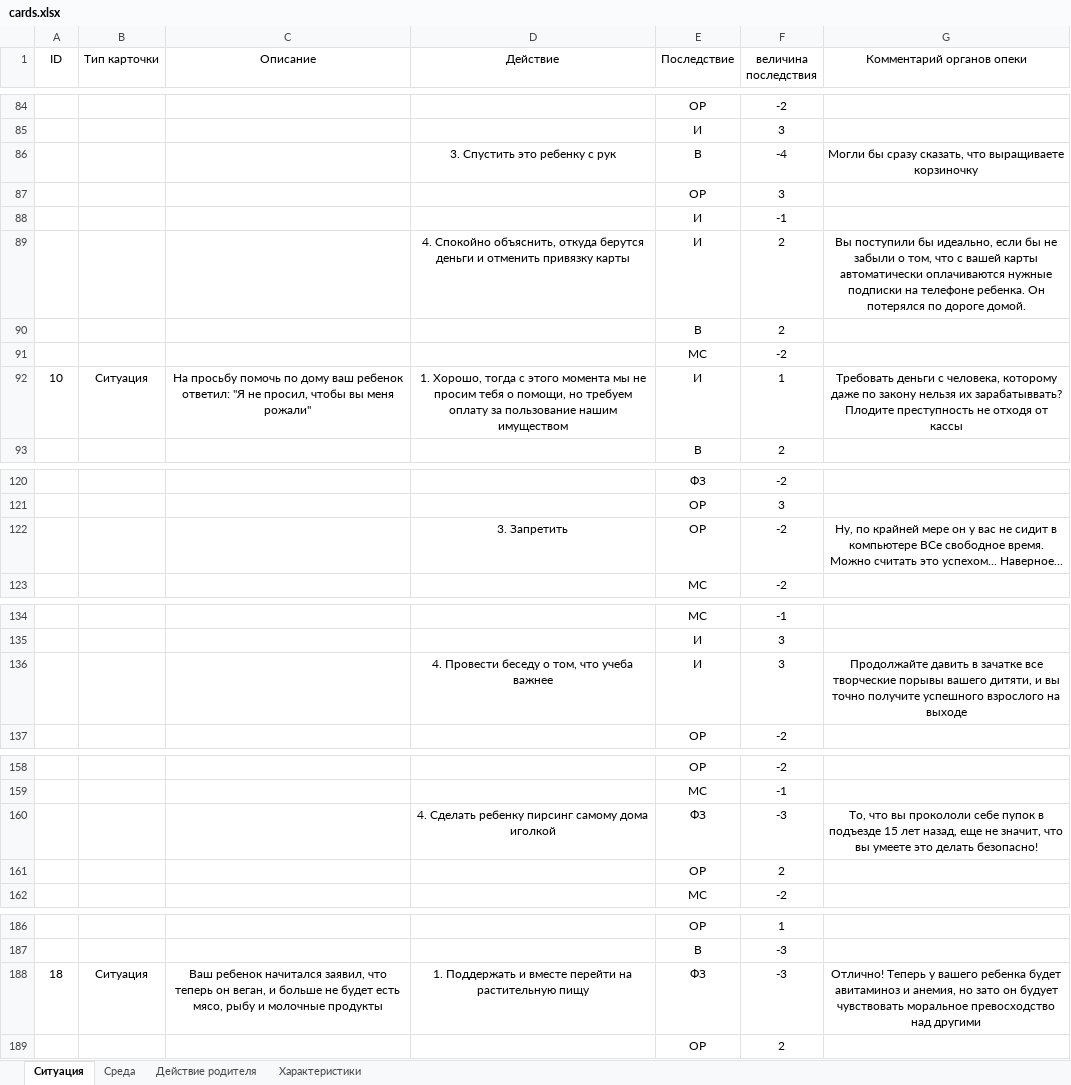
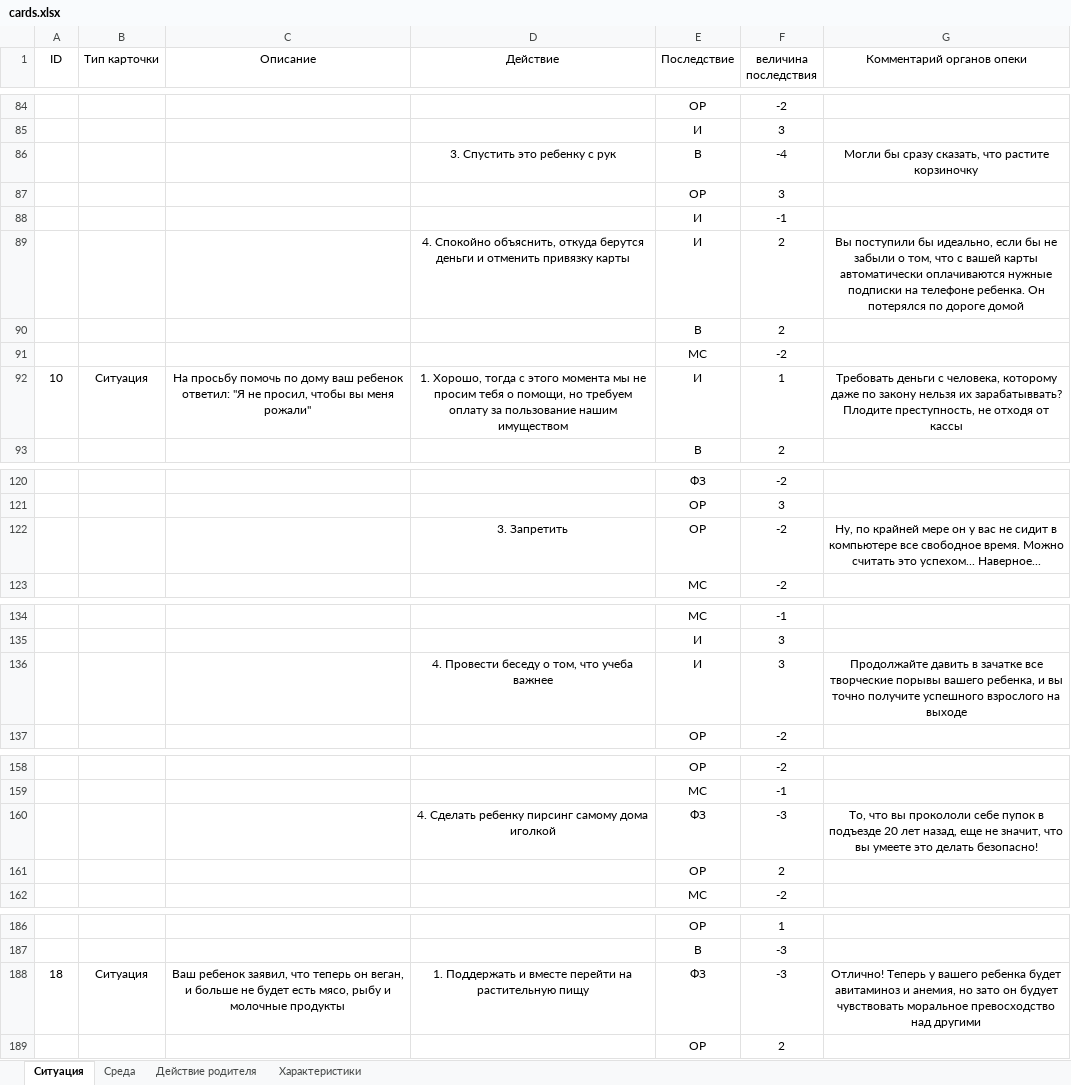
Before and after one commit to petmila/game_this_is_our_child, an Excel workbook: source/cards.xlsx, sheet Ситуация, drawn as a sheet; only a part is shown, gaps mark what is left out; values as stored, in another font and other column widths than the file's, no borders; charts and pictures not drawn; the diff names each change by its address in the sheet, - before the commit and + after, or states it on an @@ line.

```diff
--- a/source/cards.xlsx (sheet Ситуация)
+++ b/source/cards.xlsx (sheet Ситуация)
-G86 (Комментарий органов опеки): …сказать, что выращиваете корзиночку
+G86 (Комментарий органов опеки): …сказать, что растите корзиночку
-G89 (Комментарий органов опеки): …по дороге домой.
+G89 (Комментарий органов опеки): …по дороге домой
-G92 (Комментарий органов опеки): …зарабатыввать? Плодите преступность не отходя…
+G92 (Комментарий органов опеки): …зарабатыввать? Плодите преступность, не отходя…
-G122 (Комментарий органов опеки): …в компьютере ВСе свободное время.…
+G122 (Комментарий органов опеки): …в компьютере все свободное время.…
-G136 (Комментарий органов опеки): …порывы вашего дитяти, и вы…
+G136 (Комментарий органов опеки): …порывы вашего ребенка, и вы…
-G160 (Комментарий органов опеки): …в подъезде 15 лет назад,…
+G160 (Комментарий органов опеки): …в подъезде 20 лет назад,…
-C188 (Описание): Ваш ребенок начитался заявил, что…
+C188 (Описание): Ваш ребенок заявил, что…
```
Also changed, not shown: sheet Характеристики, sheet Действие родителя, sheet Среда, 3 other files.
